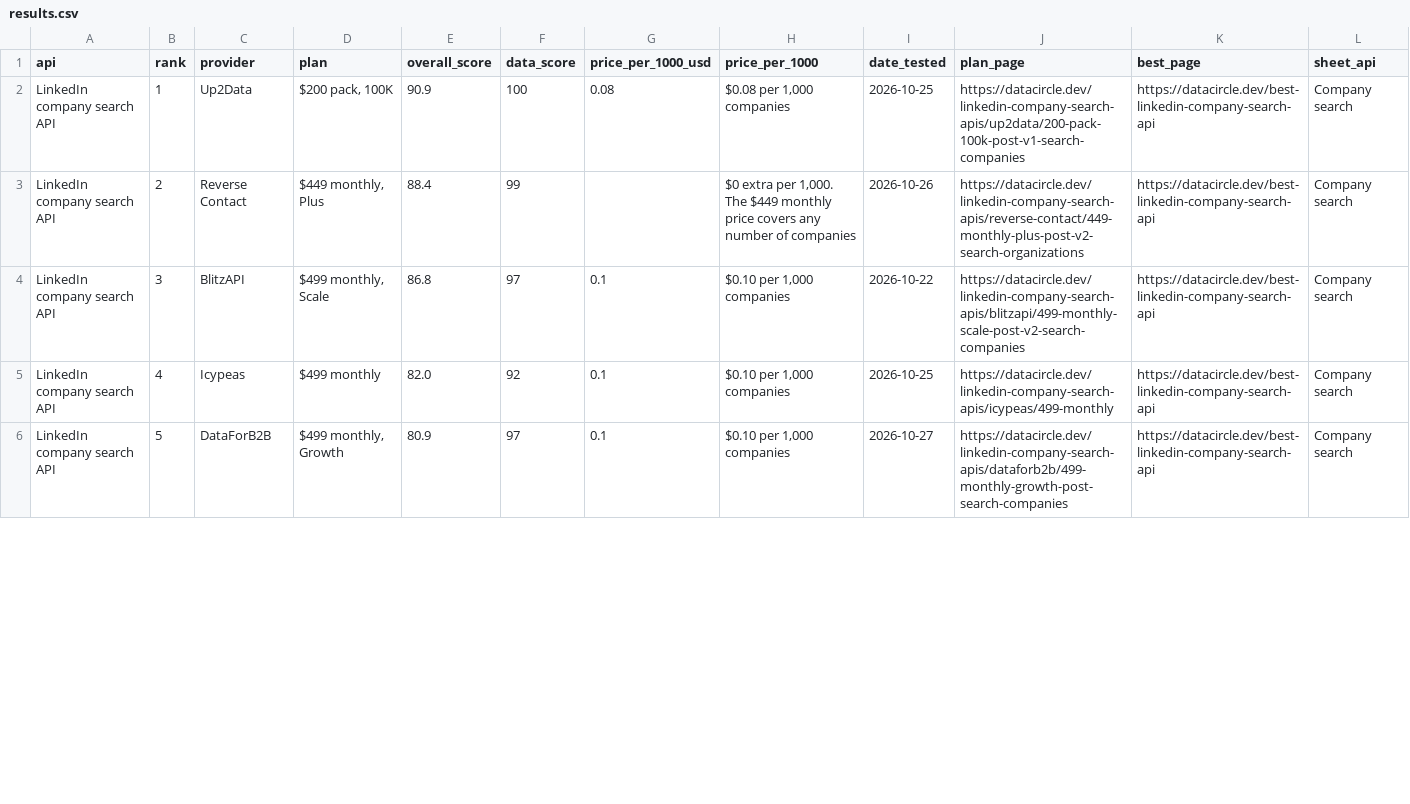
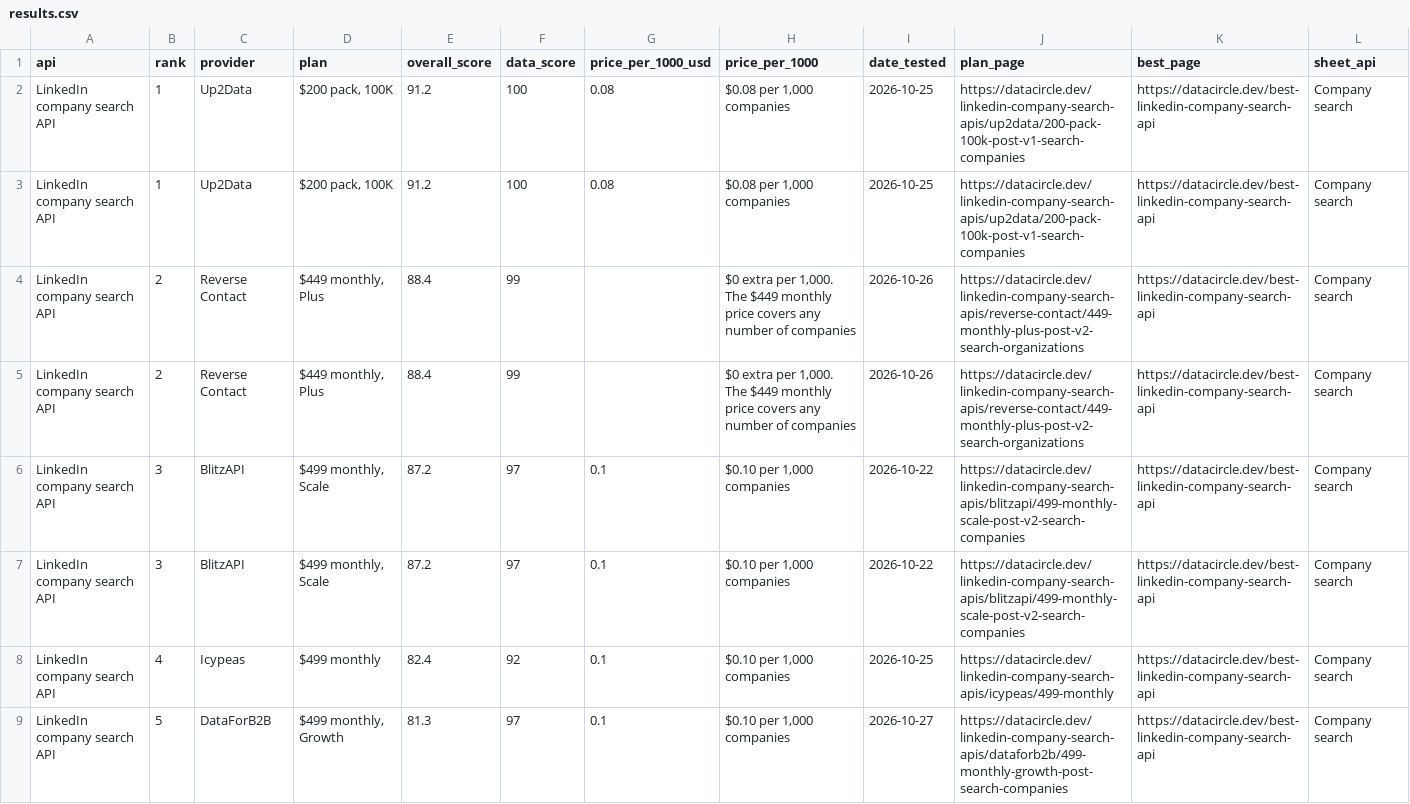
Before and after one commit to waynehamadi/best-linkedin-company-search-api, a CSV file: results.csv, drawn as a sheet; only a part is shown; the diff covers the shown part only.

Commit message:
Benchmark results from datacircle.dev

```diff
--- a/results.csv
+++ b/results.csv
@@ -1,6 +1,9 @@
 api,rank,provider,plan,overall_score,data_score,price_per_1000_usd,price_per_1000,date_tested,plan_page,best_page,sheet_api
-LinkedIn company search API,1,Up2Data,"$200 pack, 100K",90.9,100,0.08,"$0.08 per 1,000 companies",2026-10-25,https://datacircle.dev/linkedin-company-search-apis/up2data/200-pack-100k-post-v1-search-companies,https://datacircle.dev/best-linkedin-company-search-api,Company search
+LinkedIn company search API,1,Up2Data,"$200 pack, 100K",91.2,100,0.08,"$0.08 per 1,000 companies",2026-10-25,https://datacircle.dev/linkedin-company-search-apis/up2data/200-pack-100k-post-v1-search-companies,https://datacircle.dev/best-linkedin-company-search-api,Company search
+LinkedIn company search API,1,Up2Data,"$200 pack, 100K",91.2,100,0.08,"$0.08 per 1,000 companies",2026-10-25,https://datacircle.dev/linkedin-company-search-apis/up2data/200-pack-100k-post-v1-search-companies,https://datacircle.dev/best-linkedin-company-search-api,Company search
 LinkedIn company search API,2,Reverse Contact,"$449 monthly, Plus",88.4,99,,"$0 extra per 1,000. The $449 monthly price covers any number of companies",2026-10-26,https://datacircle.dev/linkedin-company-search-apis/reverse-contact/449-monthly-plus-post-v2-search-organizations,https://datacircle.dev/best-linkedin-company-search-api,Company search
-LinkedIn company search API,3,BlitzAPI,"$499 monthly, Scale",86.8,97,0.1,"$0.10 per 1,000 companies",2026-10-22,https://datacircle.dev/linkedin-company-search-apis/blitzapi/499-monthly-scale-post-v2-search-companies,https://datacircle.dev/best-linkedin-company-search-api,Company search
-LinkedIn company search API,4,Icypeas,$499 monthly,82.0,92,0.1,"$0.10 per 1,000 companies",2026-10-25,https://datacircle.dev/linkedin-company-search-apis/icypeas/499-monthly,https://datacircle.dev/best-linkedin-company-search-api,Company search
-LinkedIn company search API,5,DataForB2B,"$499 monthly, Growth",80.9,97,0.1,"$0.10 per 1,000 companies",2026-10-27,https://datacircle.dev/linkedin-company-search-apis/dataforb2b/499-monthly-growth-post-search-companies,https://datacircle.dev/best-linkedin-company-search-api,Company search
+LinkedIn company search API,2,Reverse Contact,"$449 monthly, Plus",88.4,99,,"$0 extra per 1,000. The $449 monthly price covers any number of companies",2026-10-26,https://datacircle.dev/linkedin-company-search-apis/reverse-contact/449-monthly-plus-post-v2-search-organizations,https://datacircle.dev/best-linkedin-company-search-api,Company search
+LinkedIn company search API,3,BlitzAPI,"$499 monthly, Scale",87.2,97,0.1,"$0.10 per 1,000 companies",2026-10-22,https://datacircle.dev/linkedin-company-search-apis/blitzapi/499-monthly-scale-post-v2-search-companies,https://datacircle.dev/best-linkedin-company-search-api,Company search
+LinkedIn company search API,3,BlitzAPI,"$499 monthly, Scale",87.2,97,0.1,"$0.10 per 1,000 companies",2026-10-22,https://datacircle.dev/linkedin-company-search-apis/blitzapi/499-monthly-scale-post-v2-search-companies,https://datacircle.dev/best-linkedin-company-search-api,Company search
+LinkedIn company search API,4,Icypeas,$499 monthly,82.4,92,0.1,"$0.10 per 1,000 companies",2026-10-25,https://datacircle.dev/linkedin-company-search-apis/icypeas/499-monthly,https://datacircle.dev/best-linkedin-company-search-api,Company search
+LinkedIn company search API,5,DataForB2B,"$499 monthly, Growth",81.3,97,0.1,"$0.10 per 1,000 companies",2026-10-27,https://datacircle.dev/linkedin-company-search-apis/dataforb2b/499-monthly-growth-post-search-companies,https://datacircle.dev/best-linkedin-company-search-api,Company search
```
Also changed, not shown: 6 edited cells elsewhere in this file, 1 other file.
